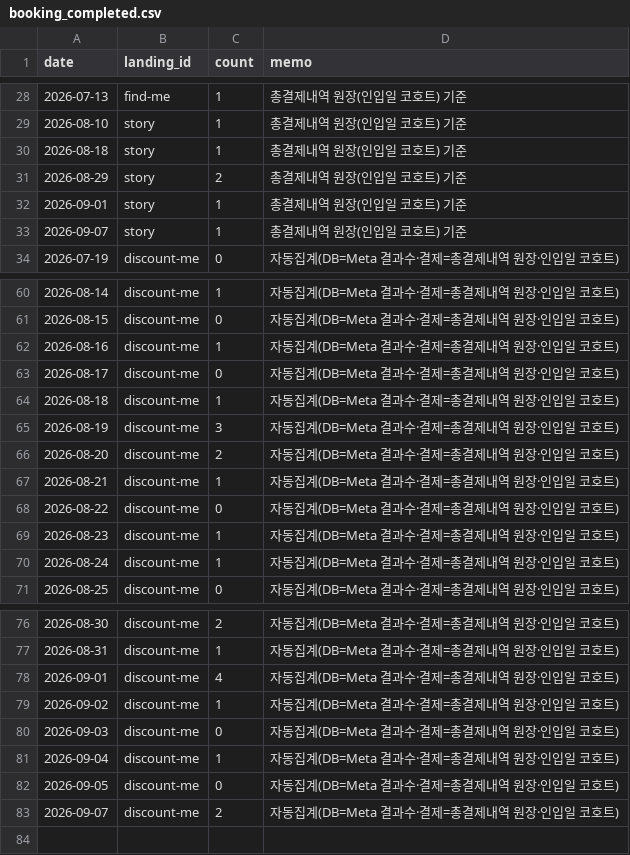
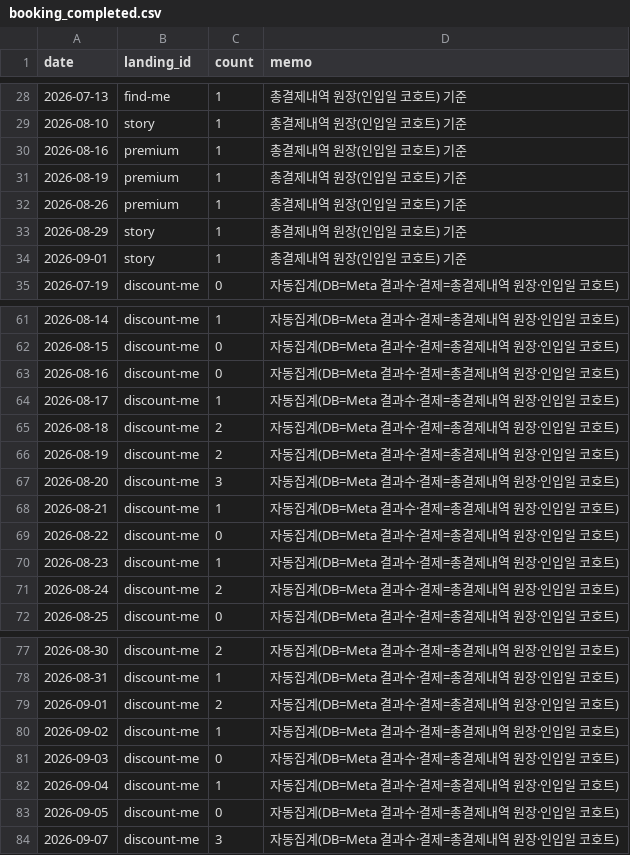
Before and after one commit to fgih304-netizen/fgih304-netizen.github.io, a CSV file: booking_completed.csv, drawn as a sheet; only a part is shown, gaps mark what is left out.

```diff
--- a/booking_completed.csv
+++ b/booking_completed.csv
@@ -29,6 +29,7 @@ date,landing_id,count,memo
 2026-08-10,story,1,총결제내역 원장(인입일 코호트) 기준
-2026-08-18,story,1,총결제내역 원장(인입일 코호트) 기준
-2026-08-29,story,2,총결제내역 원장(인입일 코호트) 기준
+2026-08-16,premium,1,총결제내역 원장(인입일 코호트) 기준
+2026-08-19,premium,1,총결제내역 원장(인입일 코호트) 기준
+2026-08-26,premium,1,총결제내역 원장(인입일 코호트) 기준
+2026-08-29,story,1,총결제내역 원장(인입일 코호트) 기준
 2026-09-01,story,1,총결제내역 원장(인입일 코호트) 기준
-2026-09-07,story,1,총결제내역 원장(인입일 코호트) 기준
 2026-07-19,discount-me,0,자동집계(DB=Meta 결과수·결제=총결제내역 원장·인입일 코호트)
@@ -61,7 +62,7 @@ date,landing_id,count,memo
 2026-08-15,discount-me,0,자동집계(DB=Meta 결과수·결제=총결제내역 원장·인입일 코호트)
-2026-08-16,discount-me,1,자동집계(DB=Meta 결과수·결제=총결제내역 원장·인입일 코호트)
-2026-08-17,discount-me,0,자동집계(DB=Meta 결과수·결제=총결제내역 원장·인입일 코호트)
-2026-08-18,discount-me,1,자동집계(DB=Meta 결과수·결제=총결제내역 원장·인입일 코호트)
-2026-08-19,discount-me,3,자동집계(DB=Meta 결과수·결제=총결제내역 원장·인입일 코호트)
-2026-08-20,discount-me,2,자동집계(DB=Meta 결과수·결제=총결제내역 원장·인입일 코호트)
+2026-08-16,discount-me,0,자동집계(DB=Meta 결과수·결제=총결제내역 원장·인입일 코호트)
+2026-08-17,discount-me,1,자동집계(DB=Meta 결과수·결제=총결제내역 원장·인입일 코호트)
+2026-08-18,discount-me,2,자동집계(DB=Meta 결과수·결제=총결제내역 원장·인입일 코호트)
+2026-08-19,discount-me,2,자동집계(DB=Meta 결과수·결제=총결제내역 원장·인입일 코호트)
+2026-08-20,discount-me,3,자동집계(DB=Meta 결과수·결제=총결제내역 원장·인입일 코호트)
 2026-08-21,discount-me,1,자동집계(DB=Meta 결과수·결제=총결제내역 원장·인입일 코호트)
@@ -69,3 +70,3 @@ date,landing_id,count,memo
 2026-08-23,discount-me,1,자동집계(DB=Meta 결과수·결제=총결제내역 원장·인입일 코호트)
-2026-08-24,discount-me,1,자동집계(DB=Meta 결과수·결제=총결제내역 원장·인입일 코호트)
+2026-08-24,discount-me,2,자동집계(DB=Meta 결과수·결제=총결제내역 원장·인입일 코호트)
 2026-08-25,discount-me,0,자동집계(DB=Meta 결과수·결제=총결제내역 원장·인입일 코호트)
@@ -77,3 +78,3 @@ date,landing_id,count,memo
 2026-08-31,discount-me,1,자동집계(DB=Meta 결과수·결제=총결제내역 원장·인입일 코호트)
-2026-09-01,discount-me,4,자동집계(DB=Meta 결과수·결제=총결제내역 원장·인입일 코호트)
+2026-09-01,discount-me,2,자동집계(DB=Meta 결과수·결제=총결제내역 원장·인입일 코호트)
 2026-09-02,discount-me,1,자동집계(DB=Meta 결과수·결제=총결제내역 원장·인입일 코호트)
@@ -82,2 +83,2 @@ date,landing_id,count,memo
 2026-09-05,discount-me,0,자동집계(DB=Meta 결과수·결제=총결제내역 원장·인입일 코호트)
-2026-09-07,discount-me,2,자동집계(DB=Meta 결과수·결제=총결제내역 원장·인입일 코호트)
+2026-09-07,discount-me,3,자동집계(DB=Meta 결과수·결제=총결제내역 원장·인입일 코호트)
```
Also changed, not shown: ab_typeform.csv, creative_payments.csv, 13 other files.
